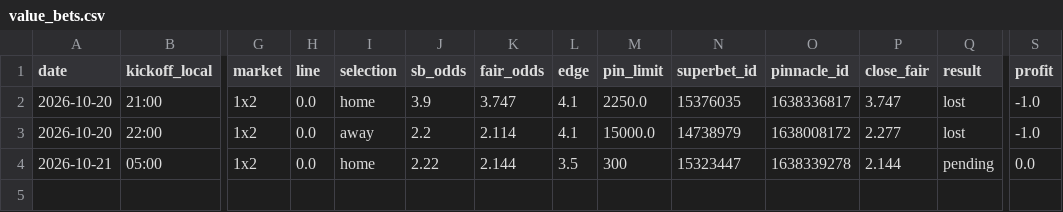
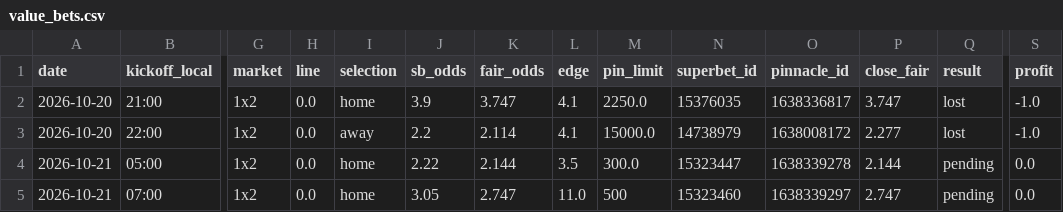
Before and after one commit to andrei0182/bet, a CSV file: data/value_bets.csv, drawn as a sheet; only a part is shown, gaps mark what is left out; rows hold the shown columns only; the diff names each change by its address in the sheet, - before the commit and + after, or states it on an @@ line.

```diff
--- a/data/value_bets.csv
+++ b/data/value_bets.csv
-M4 (pin_limit): 300
+M4 (pin_limit): 300.0
+row 5: 2026-10-21 | 07:00 | 1x2 | 0.0 | home | 3.05 | 2.747 | 11.0 | 500 | 15323460 | 1638339297 | 2.747 | pending | 0.0
```
